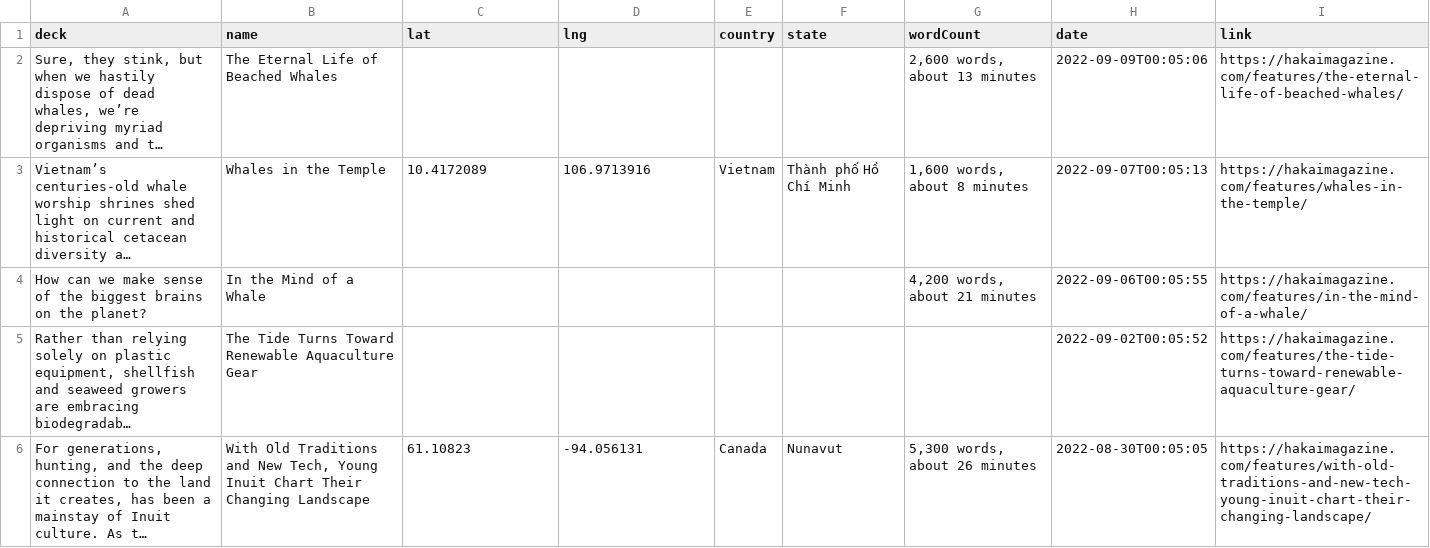
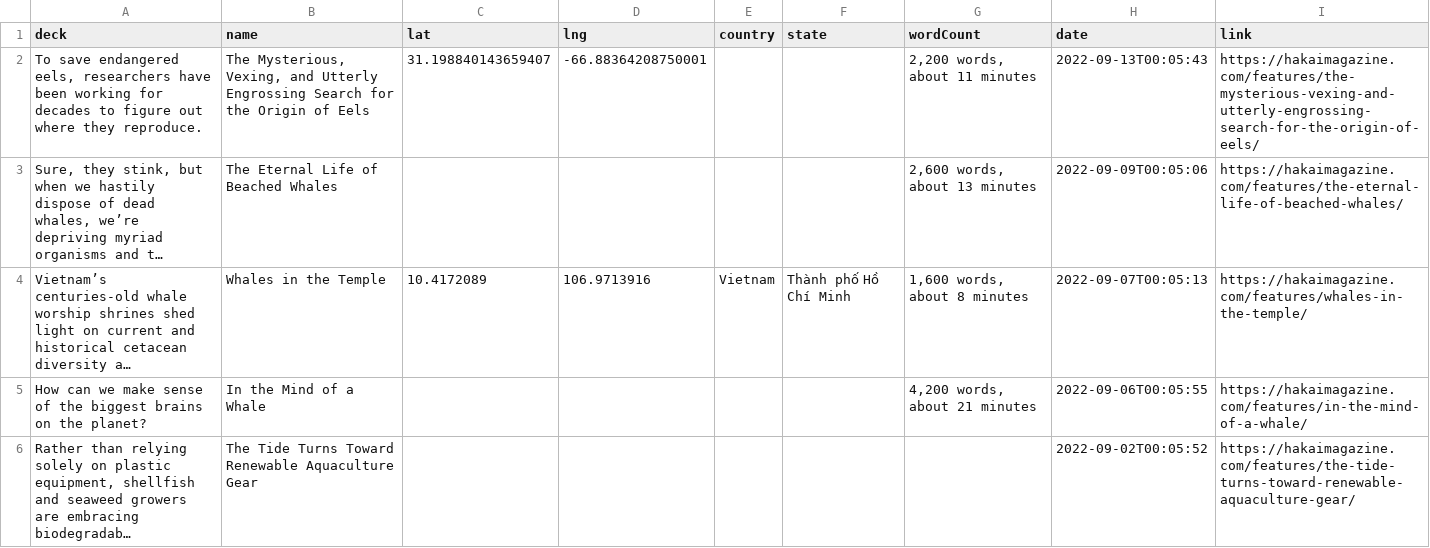
Before and after one commit to HakaiInstitute/magazine-visualizations, a CSV file: list.csv, drawn as a sheet; only a part is shown; the shorter side is filled out with more unchanged rows; long unchanged cells end in …; the diff names each change by its address in the sheet, - before the commit and + after, or states it on an @@ line.

```diff
--- a/list.csv
+++ b/list.csv
+row 2: To save endangered eels, researchers have been working for decades to figure out where they reproduce. | The Mysterious, Vexing, and Utterly Engrossing Search for the Origin of Eels | 31.198840143659407 | -66.88364208750001 |  |  | 2,200 words, about 11 minutes | 2022-09-13T00:05:43 | https://hakaimagazine.com/features/the-mysterious-vexing-and-utterly-engrossing-search-for-the-origin-of-eels/
```
